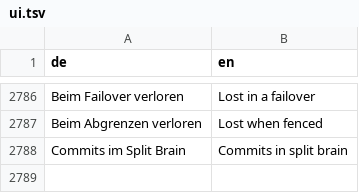
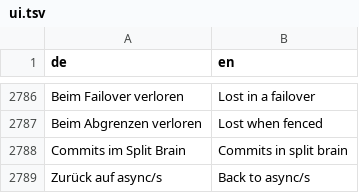
Before and after one commit to JFLibrary/JFNetworker, a TSV file: src/locales/ui.tsv, drawn as a sheet; only a part is shown, gaps mark what is left out.

```diff
--- a/src/locales/ui.tsv
+++ b/src/locales/ui.tsv
@@ -2788 +2788,2 @@ Beim Abgrenzen verloren	Lost when fenced
 Commits im Split Brain	Commits in split brain
+Zurück auf async/s	Back to async/s
```
Also changed, not shown: 10 other files.
